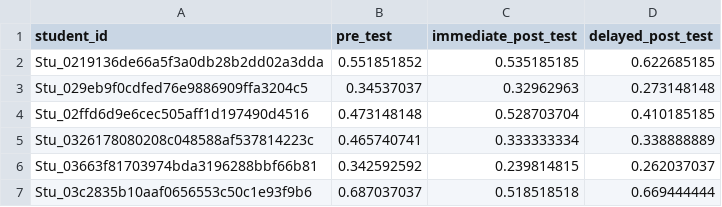
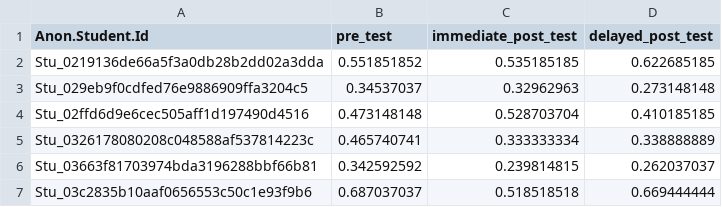
Before and after one commit to ryanaustincarlson/ML-FinalProject2012-EdModeling, a CSV file: data/student_tests.csv, drawn as a sheet; only a part is shown.

Commit message:
renamed student id column so that it conforms with other files

```diff
--- a/data/student_tests.csv
+++ b/data/student_tests.csv
@@ -1,2 +1,2 @@
-student_id,pre_test,immediate_post_test,delayed_post_test
+Anon.Student.Id,pre_test,immediate_post_test,delayed_post_test
 Stu_0219136de66a5f3a0db28b2dd02a3dda,0.551851852,0.535185185,0.622685185
```
